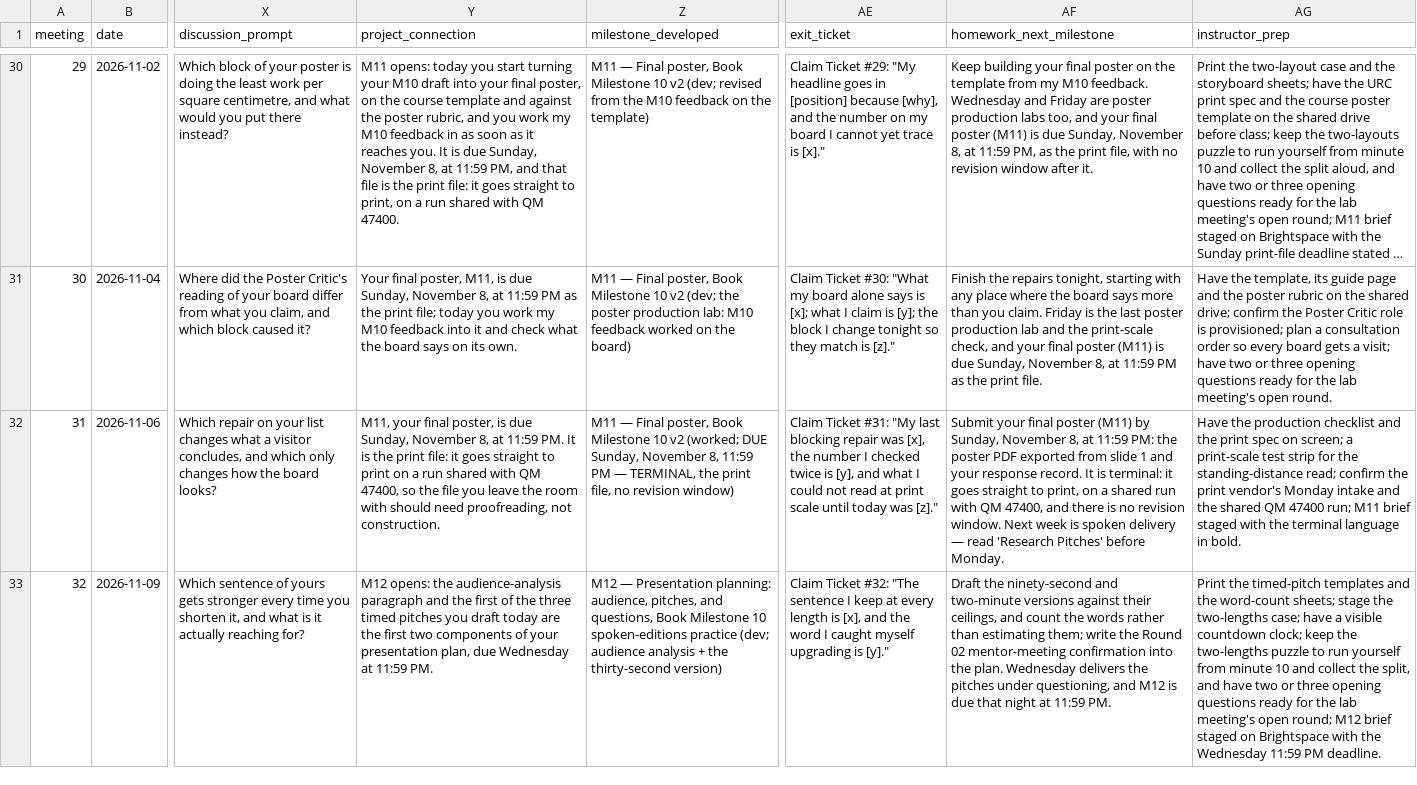
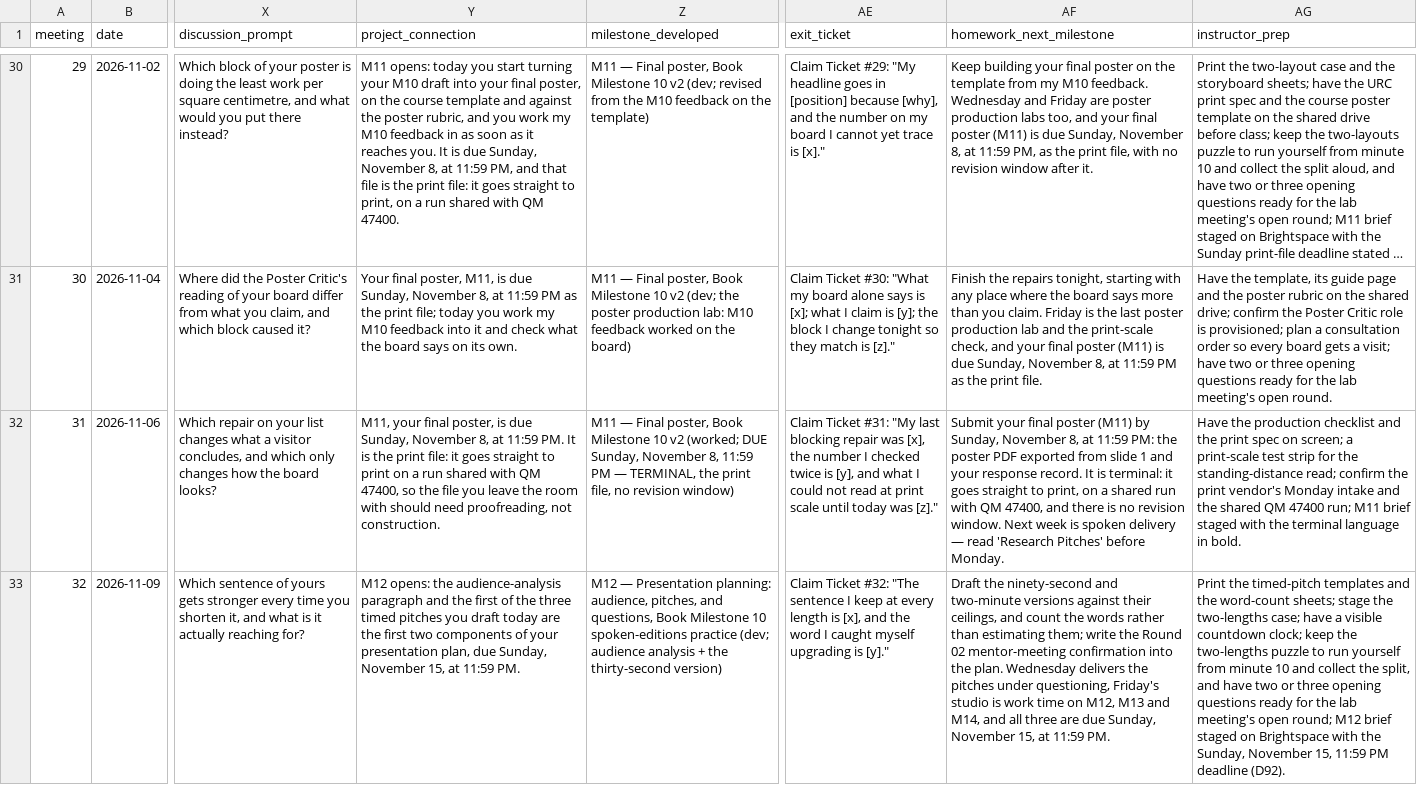
Before and after one commit to davi-moreira/2026F_evidence_driven_research_purdue_HONR464, a CSV file: planning/MEETING_SCHEDULE.csv, drawn as a sheet; only a part is shown, gaps mark what is left out; long unchanged cells end in …; the diff covers the shown part only; the diff names each change by its address in the sheet, - before the commit and + after, or states it on an @@ line.

```diff
--- a/planning/MEETING_SCHEDULE.csv
+++ b/planning/MEETING_SCHEDULE.csv
-Y33 (project_connection): …plan, due Wednesday at 11:59…
+Y33 (project_connection): …plan, due Sunday, November 15, at 11:59…
-AF33 (homework_next_milestone): …under questioning, and M12 is due that night at 11:59…
+AF33 (homework_next_milestone): …under questioning, Friday's studio is work time on M12, M13 and M14, and all three are due Sunday, November 15, at 11:59…
-AG33 (instructor_prep): …with the Wednesday 11:59 PM deadline.
+AG33 (instructor_prep): …with the Sunday, November 15, 11:59 PM deadline (D92).
```
Also changed, not shown: 57 edited cells elsewhere in this file, 35 other files.
